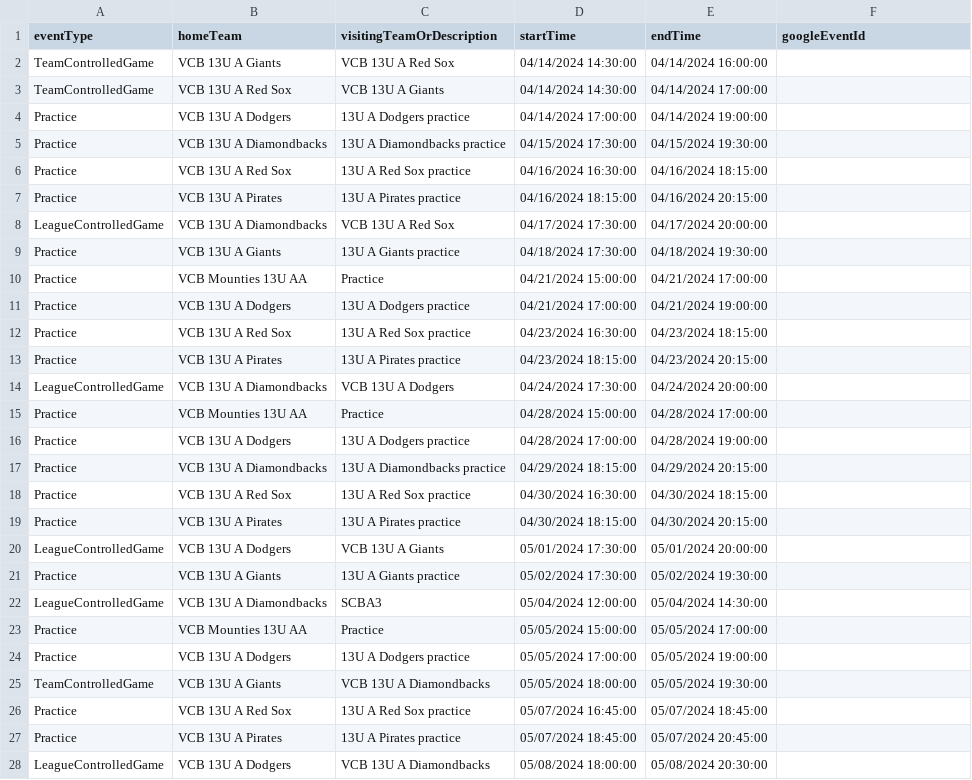
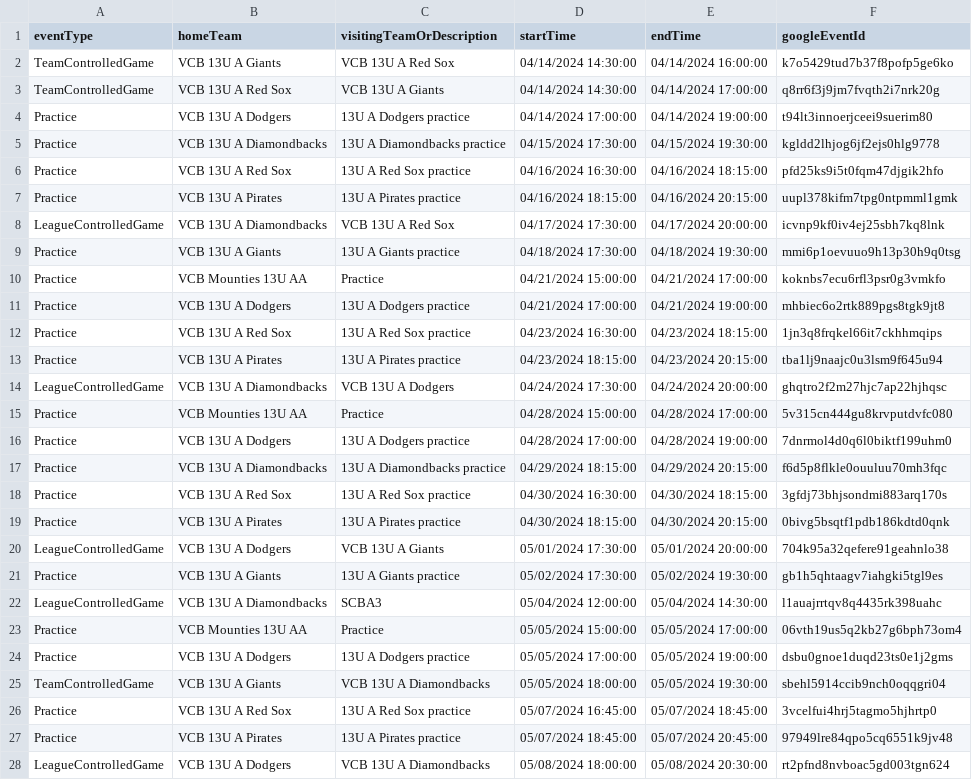
Before and after one commit to JamesFairweather/FieldLocExport, a CSV file: VCB Field Loc Export/Chaldecott Park S diamond.csv, drawn as a sheet; only a part is shown; the diff covers the shown part only.

```diff
--- a/VCB Field Loc Export/Chaldecott Park S diamond.csv
+++ b/VCB Field Loc Export/Chaldecott Park S diamond.csv
@@ -1,28 +1,28 @@
 eventType,homeTeam,visitingTeamOrDescription,startTime,endTime,googleEventId
-TeamControlledGame,VCB 13U A Giants,VCB 13U A Red Sox,04/14/2024 14:30:00,04/14/2024 16:00:00,
-TeamControlledGame,VCB 13U A Red Sox,VCB 13U A Giants,04/14/2024 14:30:00,04/14/2024 17:00:00,
-Practice,VCB 13U A Dodgers,13U A Dodgers practice,04/14/2024 17:00:00,04/14/2024 19:00:00,
-Practice,VCB 13U A Diamondbacks,13U A Diamondbacks practice,04/15/2024 17:30:00,04/15/2024 19:30:00,
-Practice,VCB 13U A Red Sox,13U A Red Sox practice,04/16/2024 16:30:00,04/16/2024 18:15:00,
-Practice,VCB 13U A Pirates,13U A Pirates practice,04/16/2024 18:15:00,04/16/2024 20:15:00,
-LeagueControlledGame,VCB 13U A Diamondbacks,VCB 13U A Red Sox,04/17/2024 17:30:00,04/17/2024 20:00:00,
-Practice,VCB 13U A Giants,13U A Giants practice,04/18/2024 17:30:00,04/18/2024 19:30:00,
-Practice,VCB Mounties 13U AA,Practice,04/21/2024 15:00:00,04/21/2024 17:00:00,
-Practice,VCB 13U A Dodgers,13U A Dodgers practice,04/21/2024 17:00:00,04/21/2024 19:00:00,
-Practice,VCB 13U A Red Sox,13U A Red Sox practice,04/23/2024 16:30:00,04/23/2024 18:15:00,
-Practice,VCB 13U A Pirates,13U A Pirates practice,04/23/2024 18:15:00,04/23/2024 20:15:00,
-LeagueControlledGame,VCB 13U A Diamondbacks,VCB 13U A Dodgers,04/24/2024 17:30:00,04/24/2024 20:00:00,
-Practice,VCB Mounties 13U AA,Practice,04/28/2024 15:00:00,04/28/2024 17:00:00,
-Practice,VCB 13U A Dodgers,13U A Dodgers practice,04/28/2024 17:00:00,04/28/2024 19:00:00,
-Practice,VCB 13U A Diamondbacks,13U A Diamondbacks practice,04/29/2024 18:15:00,04/29/2024 20:15:00,
-Practice,VCB 13U A Red Sox,13U A Red Sox practice,04/30/2024 16:30:00,04/30/2024 18:15:00,
-Practice,VCB 13U A Pirates,13U A Pirates practice,04/30/2024 18:15:00,04/30/2024 20:15:00,
-LeagueControlledGame,VCB 13U A Dodgers,VCB 13U A Giants,05/01/2024 17:30:00,05/01/2024 20:00:00,
-Practice,VCB 13U A Giants,13U A Giants practice,05/02/2024 17:30:00,05/02/2024 19:30:00,
-LeagueControlledGame,VCB 13U A Diamondbacks,SCBA3,05/04/2024 12:00:00,05/04/2024 14:30:00,
-Practice,VCB Mounties 13U AA,Practice,05/05/2024 15:00:00,05/05/2024 17:00:00,
-Practice,VCB 13U A Dodgers,13U A Dodgers practice,05/05/2024 17:00:00,05/05/2024 19:00:00,
-TeamControlledGame,VCB 13U A Giants,VCB 13U A Diamondbacks,05/05/2024 18:00:00,05/05/2024 19:30:00,
-Practice,VCB 13U A Red Sox,13U A Red Sox practice,05/07/2024 16:45:00,05/07/2024 18:45:00,
-Practice,VCB 13U A Pirates,13U A Pirates practice,05/07/2024 18:45:00,05/07/2024 20:45:00,
-LeagueControlledGame,VCB 13U A Dodgers,VCB 13U A Diamondbacks,05/08/2024 18:00:00,05/08/2024 20:30:00,
+TeamControlledGame,VCB 13U A Giants,VCB 13U A Red Sox,04/14/2024 14:30:00,04/14/2024 16:00:00,k7o5429tud7b37f8pofp5ge6ko
+TeamControlledGame,VCB 13U A Red Sox,VCB 13U A Giants,04/14/2024 14:30:00,04/14/2024 17:00:00,q8rr6f3j9jm7fvqth2i7nrk20g
+Practice,VCB 13U A Dodgers,13U A Dodgers practice,04/14/2024 17:00:00,04/14/2024 19:00:00,t94lt3innoerjceei9suerim80
+Practice,VCB 13U A Diamondbacks,13U A Diamondbacks practice,04/15/2024 17:30:00,04/15/2024 19:30:00,kgldd2lhjog6jf2ejs0hlg9778
+Practice,VCB 13U A Red Sox,13U A Red Sox practice,04/16/2024 16:30:00,04/16/2024 18:15:00,pfd25ks9i5t0fqm47djgik2hfo
+Practice,VCB 13U A Pirates,13U A Pirates practice,04/16/2024 18:15:00,04/16/2024 20:15:00,uupl378kifm7tpg0ntpmml1gmk
+LeagueControlledGame,VCB 13U A Diamondbacks,VCB 13U A Red Sox,04/17/2024 17:30:00,04/17/2024 20:00:00,icvnp9kf0iv4ej25sbh7kq8lnk
+Practice,VCB 13U A Giants,13U A Giants practice,04/18/2024 17:30:00,04/18/2024 19:30:00,mmi6p1oevuuo9h13p30h9q0tsg
+Practice,VCB Mounties 13U AA,Practice,04/21/2024 15:00:00,04/21/2024 17:00:00,koknbs7ecu6rfl3psr0g3vmkfo
+Practice,VCB 13U A Dodgers,13U A Dodgers practice,04/21/2024 17:00:00,04/21/2024 19:00:00,mhbiec6o2rtk889pgs8tgk9jt8
+Practice,VCB 13U A Red Sox,13U A Red Sox practice,04/23/2024 16:30:00,04/23/2024 18:15:00,1jn3q8frqkel66it7ckhhmqips
+Practice,VCB 13U A Pirates,13U A Pirates practice,04/23/2024 18:15:00,04/23/2024 20:15:00,tba1lj9naajc0u3lsm9f645u94
+LeagueControlledGame,VCB 13U A Diamondbacks,VCB 13U A Dodgers,04/24/2024 17:30:00,04/24/2024 20:00:00,ghqtro2f2m27hjc7ap22hjhqsc
+Practice,VCB Mounties 13U AA,Practice,04/28/2024 15:00:00,04/28/2024 17:00:00,5v315cn444gu8krvputdvfc080
+Practice,VCB 13U A Dodgers,13U A Dodgers practice,04/28/2024 17:00:00,04/28/2024 19:00:00,7dnrmol4d0q6l0biktf199uhm0
+Practice,VCB 13U A Diamondbacks,13U A Diamondbacks practice,04/29/2024 18:15:00,04/29/2024 20:15:00,f6d5p8flkle0ouuluu70mh3fqc
+Practice,VCB 13U A Red Sox,13U A Red Sox practice,04/30/2024 16:30:00,04/30/2024 18:15:00,3gfdj73bhjsondmi883arq170s
+Practice,VCB 13U A Pirates,13U A Pirates practice,04/30/2024 18:15:00,04/30/2024 20:15:00,0bivg5bsqtf1pdb186kdtd0qnk
+LeagueControlledGame,VCB 13U A Dodgers,VCB 13U A Giants,05/01/2024 17:30:00,05/01/2024 20:00:00,704k95a32qefere91geahnlo38
+Practice,VCB 13U A Giants,13U A Giants practice,05/02/2024 17:30:00,05/02/2024 19:30:00,gb1h5qhtaagv7iahgki5tgl9es
+LeagueControlledGame,VCB 13U A Diamondbacks,SCBA3,05/04/2024 12:00:00,05/04/2024 14:30:00,l1auajrrtqv8q4435rk398uahc
+Practice,VCB Mounties 13U AA,Practice,05/05/2024 15:00:00,05/05/2024 17:00:00,06vth19us5q2kb27g6bph73om4
+Practice,VCB 13U A Dodgers,13U A Dodgers practice,05/05/2024 17:00:00,05/05/2024 19:00:00,dsbu0gnoe1duqd23ts0e1j2gms
+TeamControlledGame,VCB 13U A Giants,VCB 13U A Diamondbacks,05/05/2024 18:00:00,05/05/2024 19:30:00,sbehl5914ccib9nch0oqqgri04
+Practice,VCB 13U A Red Sox,13U A Red Sox practice,05/07/2024 16:45:00,05/07/2024 18:45:00,3vcelfui4hrj5tagmo5hjhrtp0
+Practice,VCB 13U A Pirates,13U A Pirates practice,05/07/2024 18:45:00,05/07/2024 20:45:00,97949lre84qpo5cq6551k9jv48
+LeagueControlledGame,VCB 13U A Dodgers,VCB 13U A Diamondbacks,05/08/2024 18:00:00,05/08/2024 20:30:00,rt2pfnd8nvboac5gd003tgn624
```
Also changed, not shown: 3 edited cells elsewhere in this file, VCB Field Loc Export/Chaldecott Park N diamond.csv, VCB Field Loc Export/Hillcrest Park NE diamond.csv, 2 other files.
